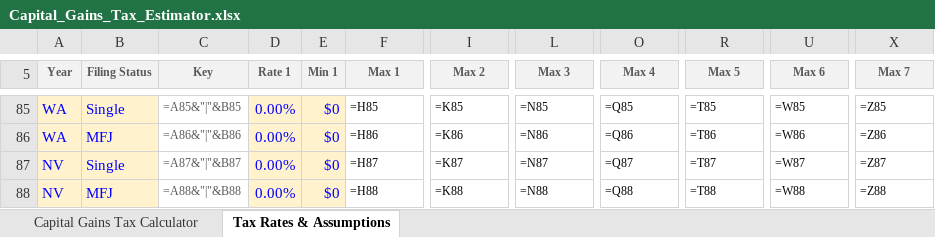
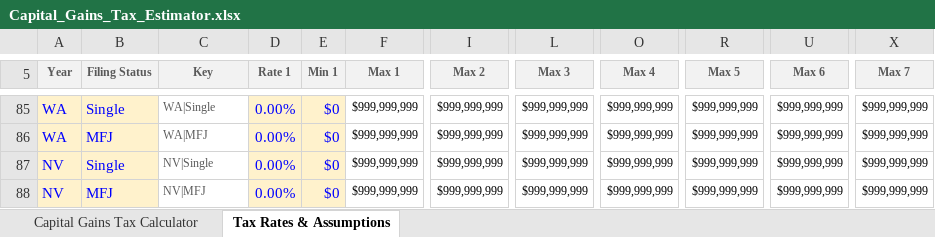
Before and after one commit to bkelly819/Claude, an Excel workbook: Capital_Gains_Tax_Estimator.xlsx, sheet Tax Rates & Assumptions, drawn as a sheet; only a part is shown, gaps mark what is left out; values as stored, in another font and other column widths than the file's, no borders; formulas without a stored value are shown as written; the diff covers the shown part only; the diff names each change by its address in the sheet, - before the commit and + after, or states it on an @@ line.

```diff
--- a/Capital_Gains_Tax_Estimator.xlsx (sheet Tax Rates & Assumptions)
+++ b/Capital_Gains_Tax_Estimator.xlsx (sheet Tax Rates & Assumptions)
-C85 (Key): =A85&"|"&B85
+C85 (Key): WA|Single
-F85 (Max 1): =H85
+F85 (Max 1): $999,999,999
-I85 (Max 2): =K85
+I85 (Max 2): $999,999,999
-L85 (Max 3): =N85
+L85 (Max 3): $999,999,999
-O85 (Max 4): =Q85
+O85 (Max 4): $999,999,999
-R85 (Max 5): =T85
+R85 (Max 5): $999,999,999
-U85 (Max 6): =W85
+U85 (Max 6): $999,999,999
-X85 (Max 7): =Z85
+X85 (Max 7): $999,999,999
-C86 (Key): =A86&"|"&B86
+C86 (Key): WA|MFJ
-F86 (Max 1): =H86
+F86 (Max 1): $999,999,999
-I86 (Max 2): =K86
+I86 (Max 2): $999,999,999
-L86 (Max 3): =N86
+L86 (Max 3): $999,999,999
-O86 (Max 4): =Q86
+O86 (Max 4): $999,999,999
-R86 (Max 5): =T86
+R86 (Max 5): $999,999,999
-U86 (Max 6): =W86
+U86 (Max 6): $999,999,999
-X86 (Max 7): =Z86
+X86 (Max 7): $999,999,999
-C87 (Key): =A87&"|"&B87
+C87 (Key): NV|Single
-F87 (Max 1): =H87
+F87 (Max 1): $999,999,999
-I87 (Max 2): =K87
+I87 (Max 2): $999,999,999
-L87 (Max 3): =N87
+L87 (Max 3): $999,999,999
-O87 (Max 4): =Q87
+O87 (Max 4): $999,999,999
-R87 (Max 5): =T87
+R87 (Max 5): $999,999,999
-U87 (Max 6): =W87
+U87 (Max 6): $999,999,999
-X87 (Max 7): =Z87
+X87 (Max 7): $999,999,999
-C88 (Key): =A88&"|"&B88
+C88 (Key): NV|MFJ
-F88 (Max 1): =H88
+F88 (Max 1): $999,999,999
-I88 (Max 2): =K88
+I88 (Max 2): $999,999,999
-L88 (Max 3): =N88
+L88 (Max 3): $999,999,999
-O88 (Max 4): =Q88
+O88 (Max 4): $999,999,999
-R88 (Max 5): =T88
+R88 (Max 5): $999,999,999
-U88 (Max 6): =W88
+U88 (Max 6): $999,999,999
-X88 (Max 7): =Z88
+X88 (Max 7): $999,999,999
```
Also changed, not shown: 568 edited cells elsewhere in this sheet, sheet Capital Gains Tax Calculator, hidden cells.
